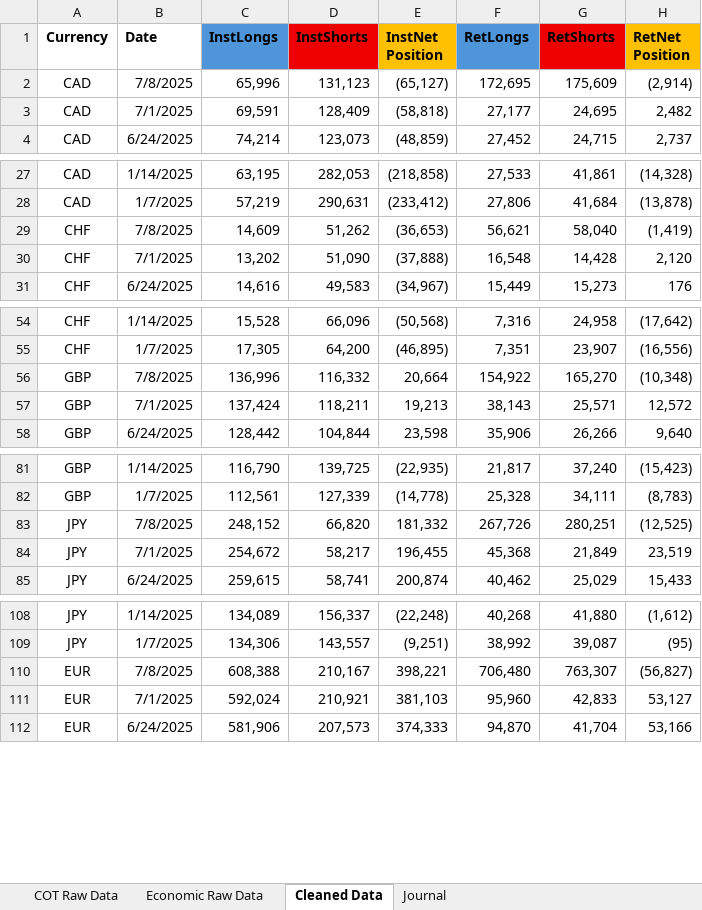
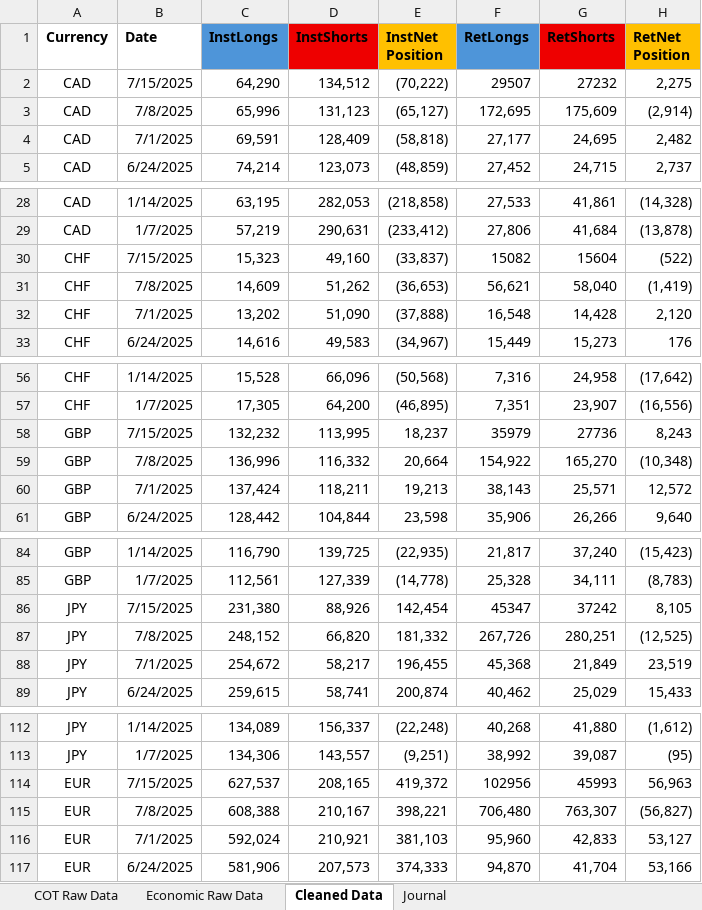
Before and after one commit to Lgarbutt/edgefinder_dashboard, an Excel workbook: COT data.xlsx, sheet Cleaned Data, drawn as a sheet; only a part is shown, gaps mark what is left out; values as stored, in another font and other column widths than the file's, no borders; charts and pictures and conditional formats not drawn; the diff covers the shown part only; the diff names each change by its address in the sheet, - before the commit and + after, or states it on an @@ line.

Commit message:
Add files via upload
Add weekly COT data

```diff
--- a/COT data.xlsx (sheet Cleaned Data)
+++ b/COT data.xlsx (sheet Cleaned Data)
+row 2: CAD | 7/15/2025 | 64,290 | 134,512 | (70,222) | 29507 | 27232 | 2,275
+row 30: CHF | 7/15/2025 | 15,323 | 49,160 | (33,837) | 15082 | 15604 | (522)
+row 58: GBP | 7/15/2025 | 132,232 | 113,995 | 18,237 | 35979 | 27736 | 8,243
+row 86: JPY | 7/15/2025 | 231,380 | 88,926 | 142,454 | 45347 | 37242 | 8,105
+row 114: EUR | 7/15/2025 | 627,537 | 208,165 | 419,372 | 102956 | 45993 | 56,963
```
Also changed, not shown: 3 added rows elsewhere in this sheet, sheet COT Raw Data, formulas that keep their value, charts or pictures.
